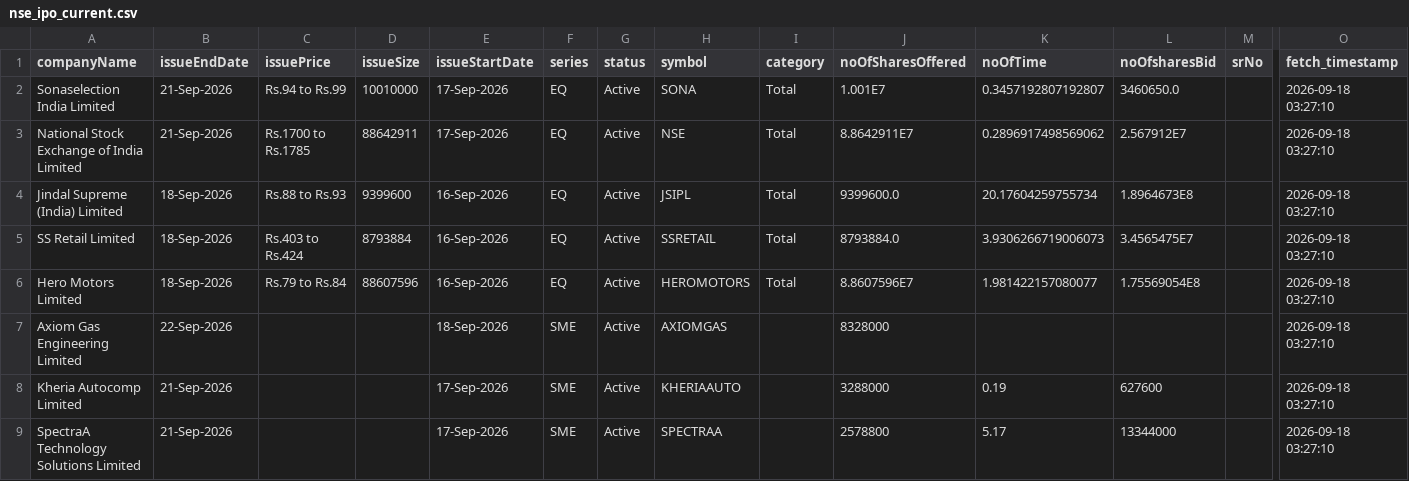
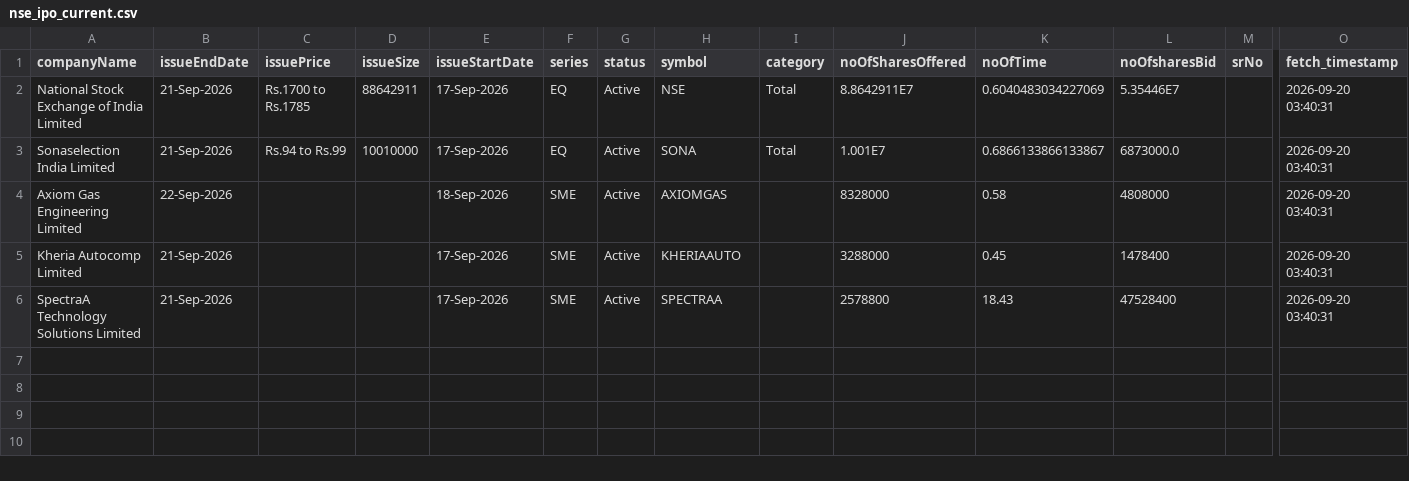
Before and after one commit to DharmGadhiya/MarketMind, a CSV file: backend/Logic Files/nse_ipo_current.csv, drawn as a sheet; only a part is shown, gaps mark what is left out; removed rows and columns are numbered as before the commit, all else as after; rows hold the shown columns only; the diff names each change by its address in the sheet, - before the commit and + after, or states it on an @@ line.

```diff
--- a/backend/Logic Files/nse_ipo_current.csv
+++ b/backend/Logic Files/nse_ipo_current.csv
-row 2: Sonaselection India Limited | 21-Sep-2026 | Rs.94 to Rs.99 | 10010000 | 17-Sep-2026 | EQ | Active | SONA | Total | 1.001E7 | 0.3457192807192807 | 3460650.0 |  | 2026-09-18 03:27:10
-K2 (noOfTime): 0.2896917498569062
+K2 (noOfTime): 0.6040483034227069
-L2 (noOfsharesBid): 2.567912E7
+L2 (noOfsharesBid): 5.35446E7
-O2 (fetch_timestamp): 2026-09-18 03:27:10
+O2 (fetch_timestamp): 2026-09-20 03:40:31
-row 4: Jindal Supreme (India) Limited | 18-Sep-2026 | Rs.88 to Rs.93 | 9399600 | 16-Sep-2026 | EQ | Active | JSIPL | Total | 9399600.0 | 20.17604259755734 | 1.8964673E8 |  | 2026-09-18 03:27:10
-row 5: SS Retail Limited | 18-Sep-2026 | Rs.403 to Rs.424 | 8793884 | 16-Sep-2026 | EQ | Active | SSRETAIL | Total | 8793884.0 | 3.9306266719006073 | 3.4565475E7 |  | 2026-09-18 03:27:10
-row 6: Hero Motors Limited | 18-Sep-2026 | Rs.79 to Rs.84 | 88607596 | 16-Sep-2026 | EQ | Active | HEROMOTORS | Total | 8.8607596E7 | 1.981422157080077 | 1.75569054E8 |  | 2026-09-18 03:27:10
+row 3: Sonaselection India Limited | 21-Sep-2026 | Rs.94 to Rs.99 | 10010000 | 17-Sep-2026 | EQ | Active | SONA | Total | 1.001E7 | 0.6866133866133867 | 6873000.0 |  | 2026-09-20 03:40:31
-K4 (noOfTime): (empty)
+K4 (noOfTime): 0.58
-L4 (noOfsharesBid): (empty)
+L4 (noOfsharesBid): 4808000
-O4:O6 (fetch_timestamp): 2026-09-18 03:27:10
+O4:O6 (fetch_timestamp): 2026-09-20 03:40:31
-K5 (noOfTime): 0.19
+K5 (noOfTime): 0.45
-L5 (noOfsharesBid): 627600
+L5 (noOfsharesBid): 1478400
-K6 (noOfTime): 5.17
+K6 (noOfTime): 18.43
-L6 (noOfsharesBid): 13344000
+L6 (noOfsharesBid): 47528400
```
Also changed, not shown: backend/Logic Files/nse_corporate_announcements.csv, backend/Logic Files/nse_ipo_past.csv, 1 other file.
